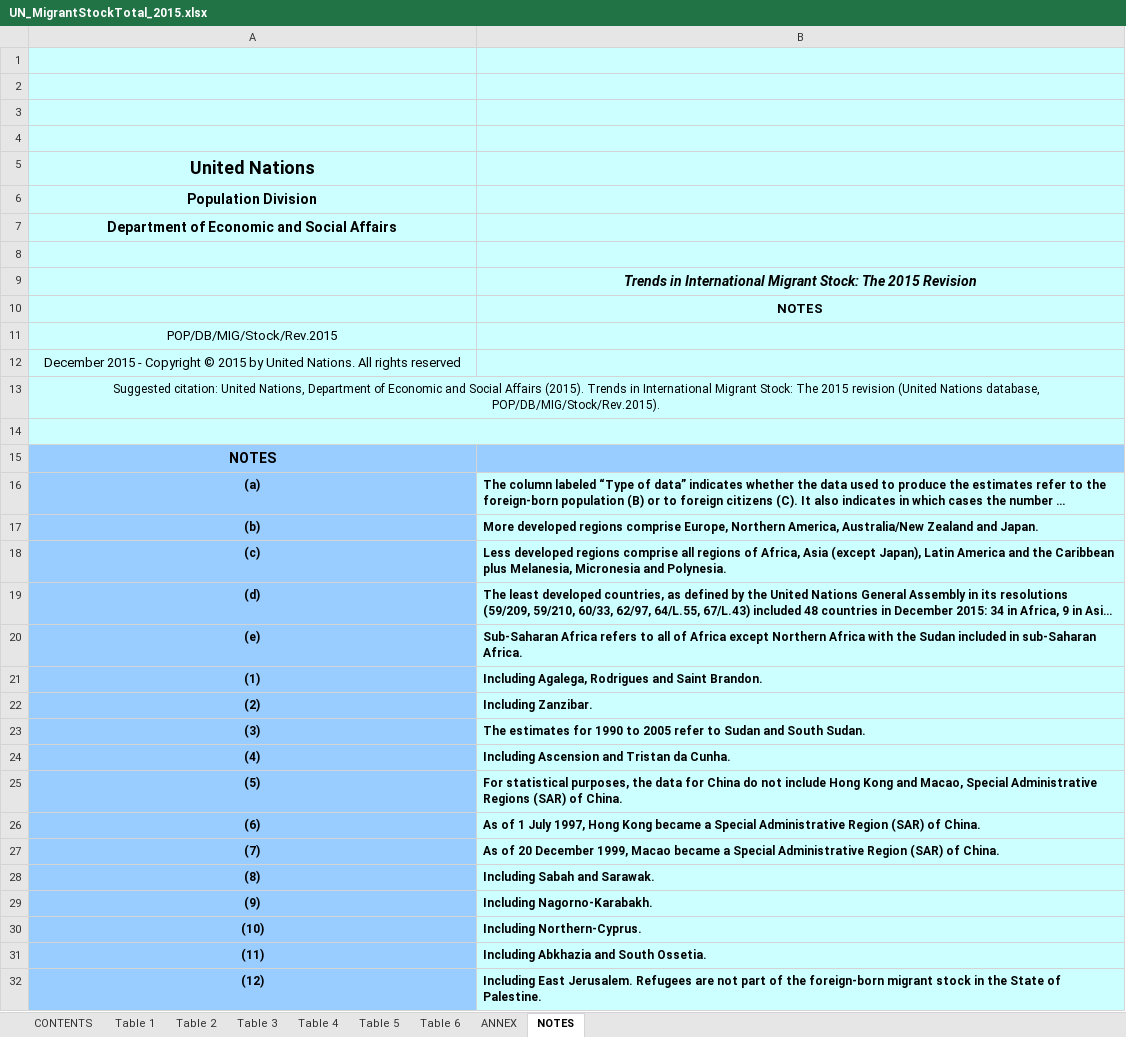
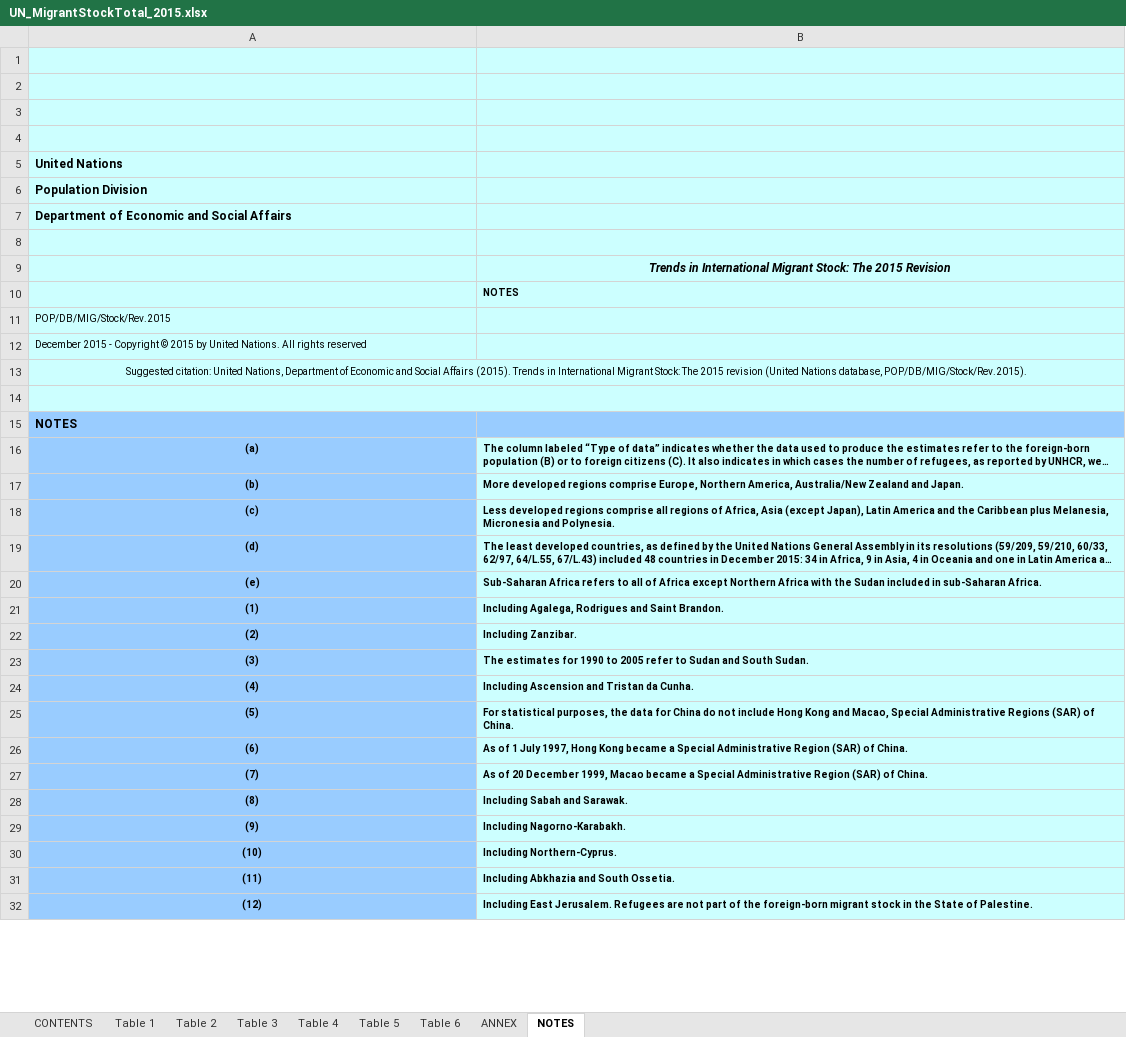
Before and after one commit to zhenwujason/inf1340-ZhenWuJason-Project, an Excel workbook: project data/UN_MigrantStockTotal_2015.xlsx, sheet NOTES, drawn as a sheet; only a part is shown; long unchanged cells end in …; values as stored, in another font and other column widths than the file's, no borders; charts and pictures not drawn; the diff covers the shown part only; the diff names each change by its address in the sheet, - before the commit and + after, or states it on an @@ line.

```diff
--- a/project data/UN_MigrantStockTotal_2015.xlsx (sheet NOTES)
+++ b/project data/UN_MigrantStockTotal_2015.xlsx (sheet NOTES)
@@ A5:A7 text size: smaller, alignment: center → left @@
@@ B9:B10 text size: smaller @@
-B10 alignment: center
+B10 alignment: left
@@ A11:A13 text size: smaller @@
-A11:A12 alignment: center
+A11:A12 alignment: left
@@ A15 text size: smaller, alignment: center → left @@
@@ A16:B32 text size: smaller @@
```
Also changed, not shown: cell formats elsewhere in this sheet, sheet Table 1, sheet Table 2, sheet Table 6, sheet Table 3, sheet ANNEX, sheet Table 4, 2 more sheets, charts or pictures, 25 other files.
